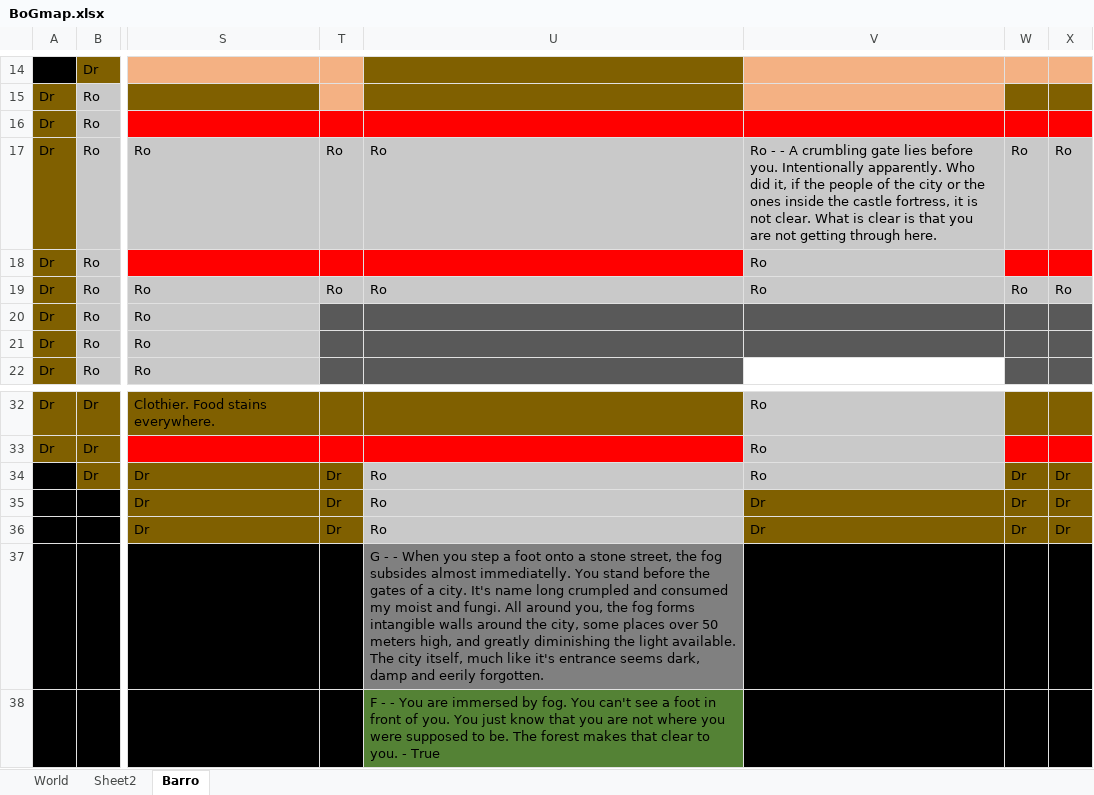
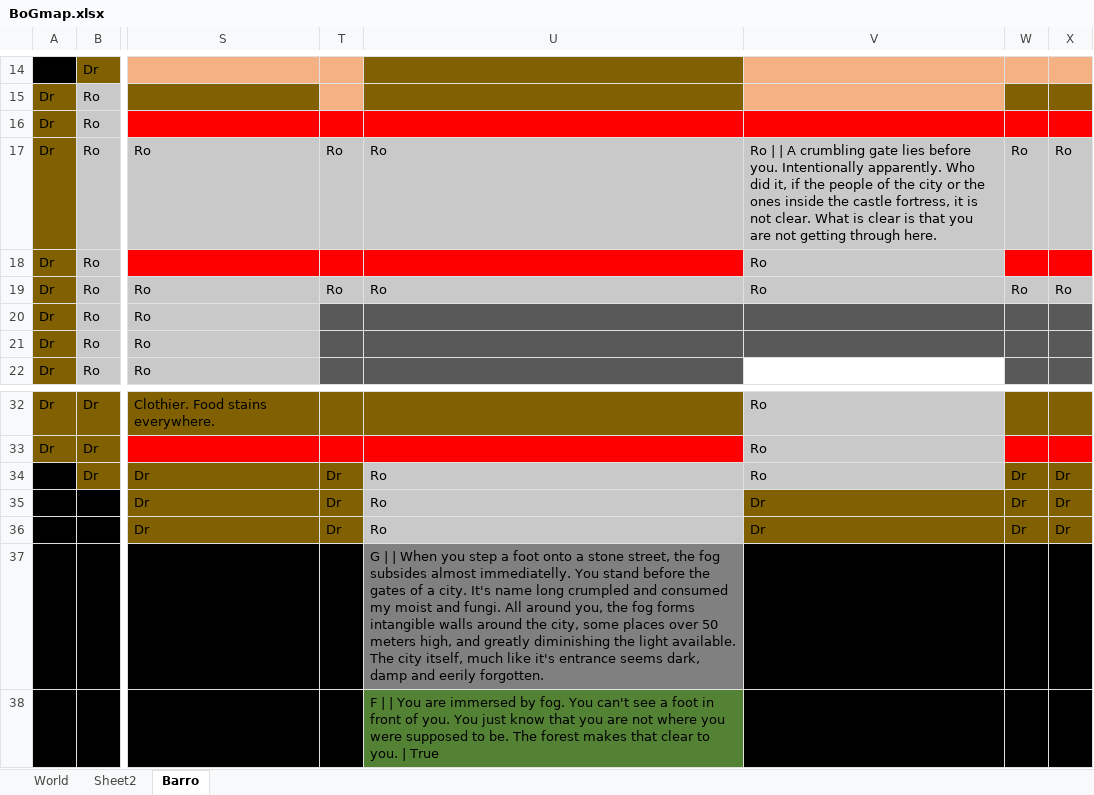
Before and after one commit to BaneOfGluttony/BaneOfGluttony, an Excel workbook: BoGmap.xlsx, sheet Barro, drawn as a sheet; only a part is shown, gaps mark what is left out; values as stored, in another font and other column widths than the file's, no borders; the diff names each change by its address in the sheet, - before the commit and + after, or states it on an @@ line.

```diff
--- a/BoGmap.xlsx (sheet Barro)
+++ b/BoGmap.xlsx (sheet Barro)
-V17: Ro - - A crumbling…
+V17: Ro | | A crumbling…
-U37: G - - When you…
+U37: G | | When you…
-U38: F - - You are immersed by fog. You can't see a foot in front of you. You just know that you are not where you were supposed to be. The forest makes that clear to you. - True
+U38: F | | You are immersed by fog. You can't see a foot in front of you. You just know that you are not where you were supposed to be. The forest makes that clear to you. | True
```
Also changed, not shown: sheet Sheet2, sheet World, 10 other files.
